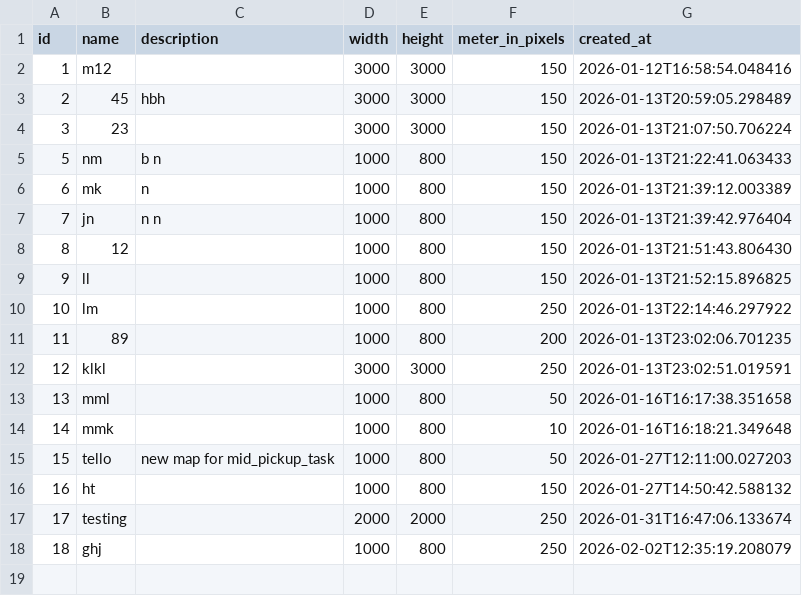
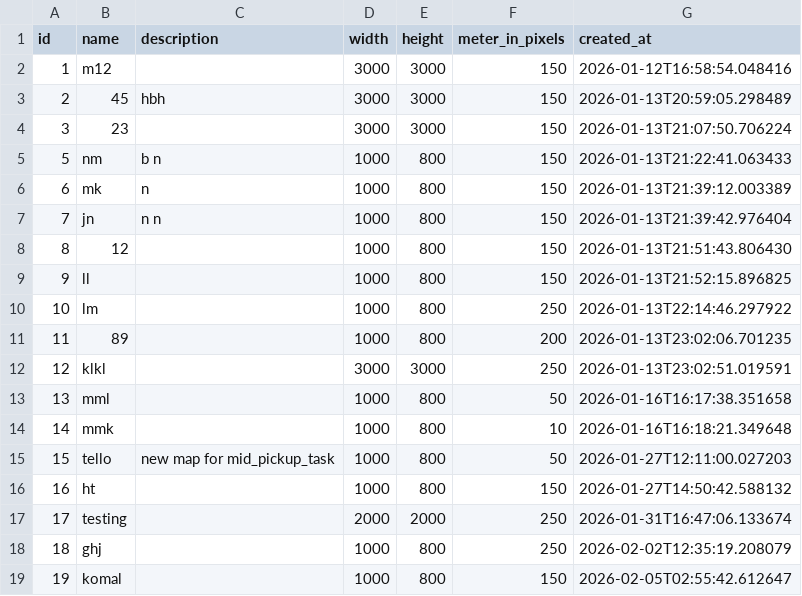
Before and after one commit to prajwal11082000-maker/FM_latest, a CSV file: data/maps.csv, drawn as a sheet; the diff names each change by its address in the sheet, - before the commit and + after, or states it on an @@ line.

```diff
--- a/data/maps.csv
+++ b/data/maps.csv
+row 19: 19 | komal |  | 1000 | 800 | 150 | 2026-02-05T02:55:42.612647
```
Also changed, not shown: data/devices.csv, data/stops.csv, 15 other files.
